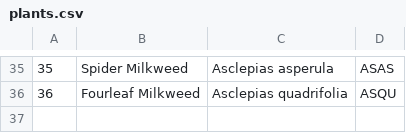
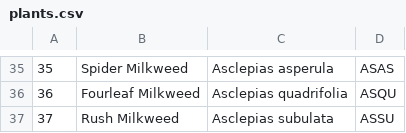
Before and after one commit to haileyxerces/MilkweedTables, a CSV file: plants.csv, drawn as a sheet; only a part is shown, gaps mark what is left out.

Commit message:
Update plants.csv

```diff
--- a/plants.csv
+++ b/plants.csv
@@ -36 +36,2 @@
 36,Fourleaf Milkweed,Asclepias quadrifolia,ASQU
+37,Rush Milkweed,Asclepias subulata,ASSU
```
